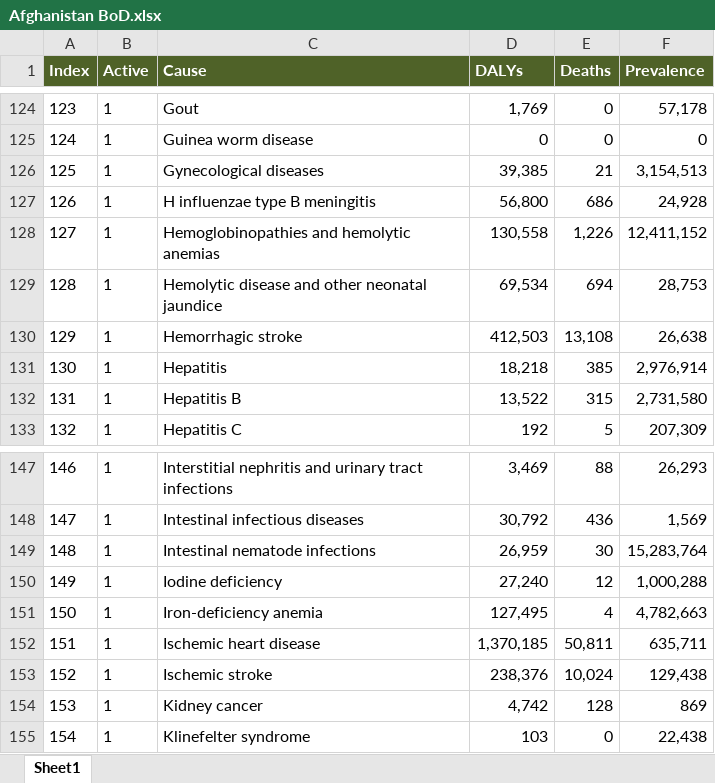
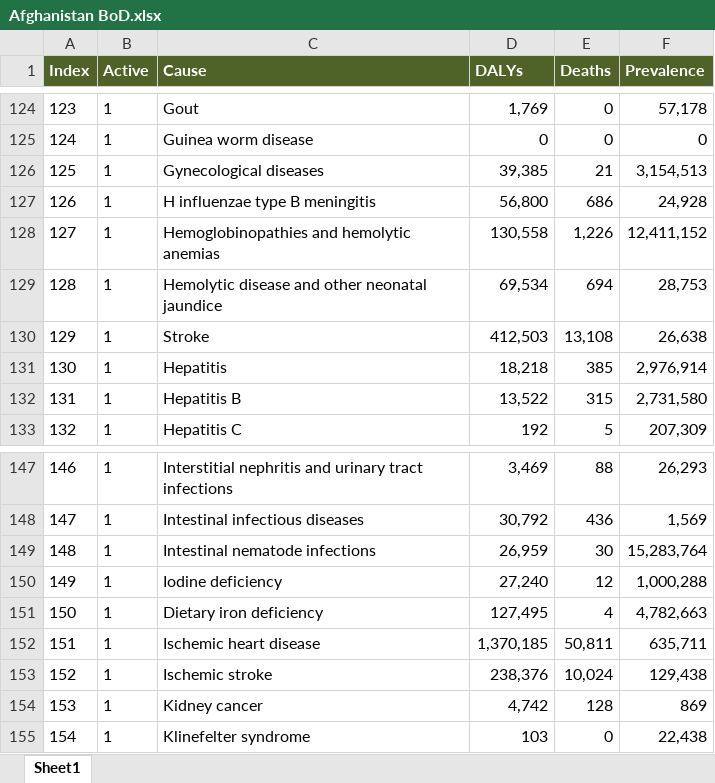
Before and after one commit to sciris/hiptool, an Excel workbook: data/Afghanistan BoD.xlsx, sheet Sheet1, drawn as a sheet; only a part is shown, gaps mark what is left out; values as stored, in another font and other column widths than the file's, no borders; table styles not drawn; the diff names each change by its address in the sheet, - before the commit and + after, or states it on an @@ line.

```diff
--- a/data/Afghanistan BoD.xlsx (sheet Sheet1)
+++ b/data/Afghanistan BoD.xlsx (sheet Sheet1)
-C130 (Cause): Hemorrhagic stroke
+C130 (Cause): Stroke
-C151 (Cause): Iron-deficiency anemia
+C151 (Cause): Dietary iron deficiency
```
Also changed, not shown: data/Cote d'Ivoire BoD.xlsx, data/DCP3 interventions.xlsx, 6 other files.
